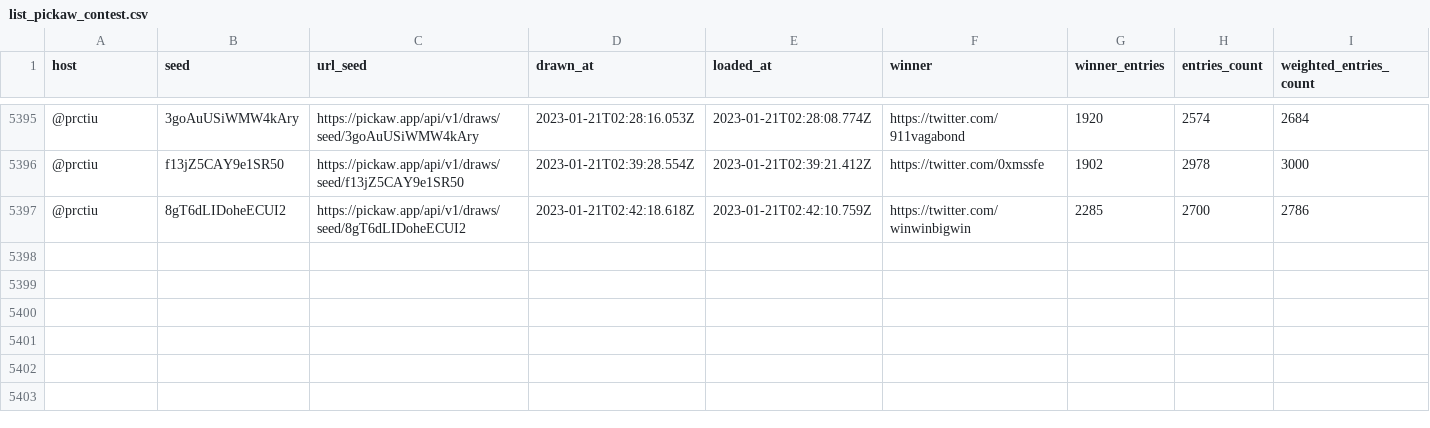
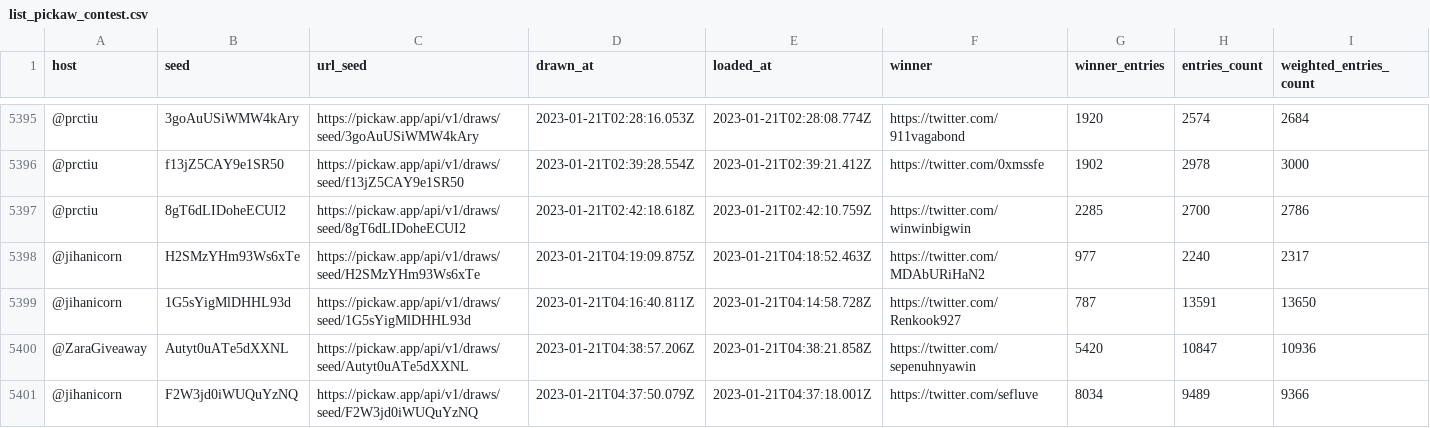
Before and after one commit to ilham-mukti/pickaw_analysis, a CSV file: list_pickaw_contest.csv, drawn as a sheet; only a part is shown, gaps mark what is left out; rows hold the shown columns only; the diff names each change by its address in the sheet, - before the commit and + after, or states it on an @@ line.

```diff
--- a/list_pickaw_contest.csv
+++ b/list_pickaw_contest.csv
+row 5398: @jihanicorn | H2SMzYHm93Ws6xTe | https://pickaw.app/api/v1/draws/seed/H2SMzYHm93Ws6xTe | 2023-01-21T04:19:09.875Z | 2023-01-21T04:18:52.463Z | https://twitter.com/MDAbURiHaN2 | 977 | 2240 | 2317
+row 5399: @jihanicorn | 1G5sYigMlDHHL93d | https://pickaw.app/api/v1/draws/seed/1G5sYigMlDHHL93d | 2023-01-21T04:16:40.811Z | 2023-01-21T04:14:58.728Z | https://twitter.com/Renkook927 | 787 | 13591 | 13650
+row 5400: @ZaraGiveaway | Autyt0uATe5dXXNL | https://pickaw.app/api/v1/draws/seed/Autyt0uATe5dXXNL | 2023-01-21T04:38:57.206Z | 2023-01-21T04:38:21.858Z | https://twitter.com/sepenuhnyawin | 5420 | 10847 | 10936
+row 5401: @jihanicorn | F2W3jd0iWUQuYzNQ | https://pickaw.app/api/v1/draws/seed/F2W3jd0iWUQuYzNQ | 2023-01-21T04:37:50.079Z | 2023-01-21T04:37:18.001Z | https://twitter.com/sefluve | 8034 | 9489 | 9366
```
Also changed, not shown: 2 other files.
